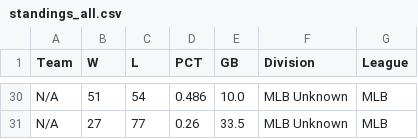
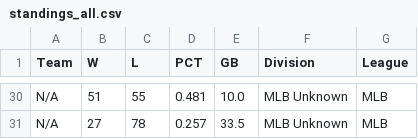
Before and after one commit to jjesse/baseball_stats, a CSV file: docs/standings_all.csv, drawn as a sheet; only a part is shown, gaps mark what is left out; the diff covers the shown part only; the diff names each change by its address in the sheet, - before the commit and + after, or states it on an @@ line.

```diff
--- a/docs/standings_all.csv
+++ b/docs/standings_all.csv
-C30 (L): 54
+C30 (L): 55
-D30 (PCT): 0.486
+D30 (PCT): 0.481
-C31 (L): 77
+C31 (L): 78
-D31 (PCT): 0.26
+D31 (PCT): 0.257
```
Also changed, not shown: 10 added rows, 10 removed rows and 42 edited cells elsewhere in this file, 7 other files.
